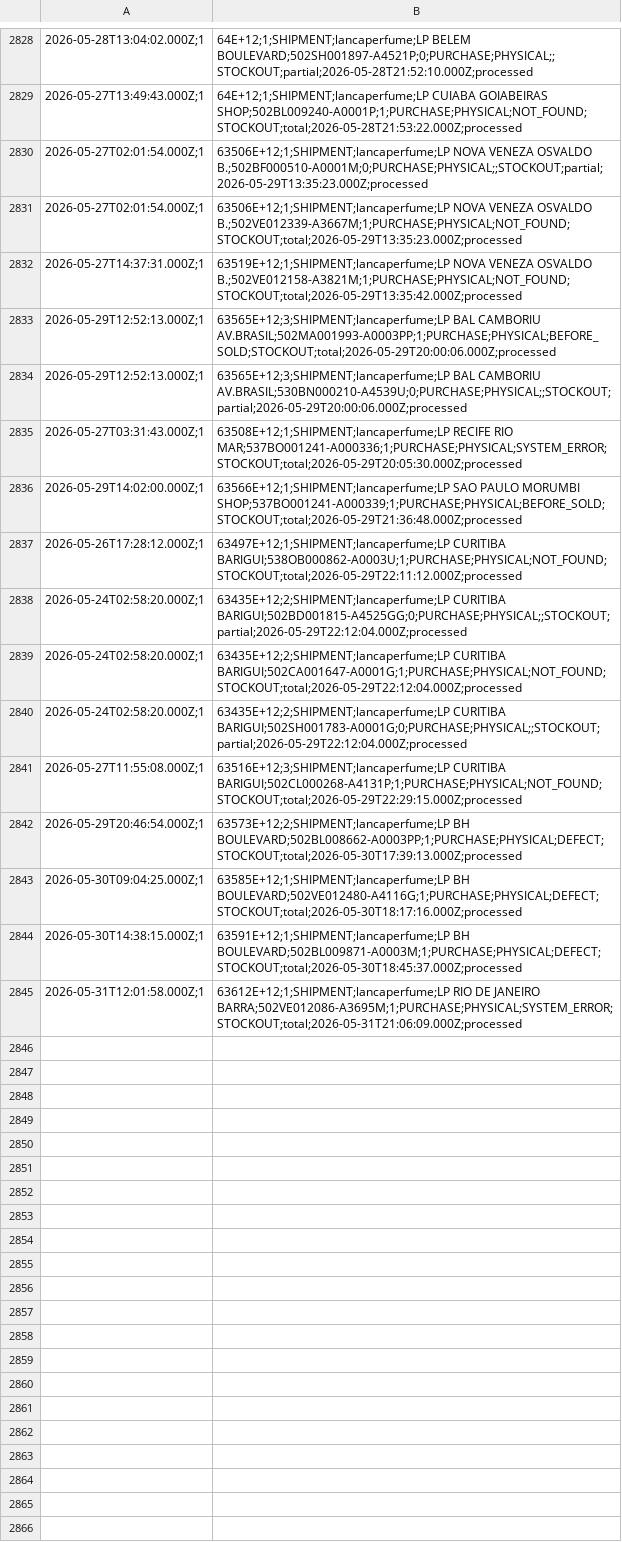
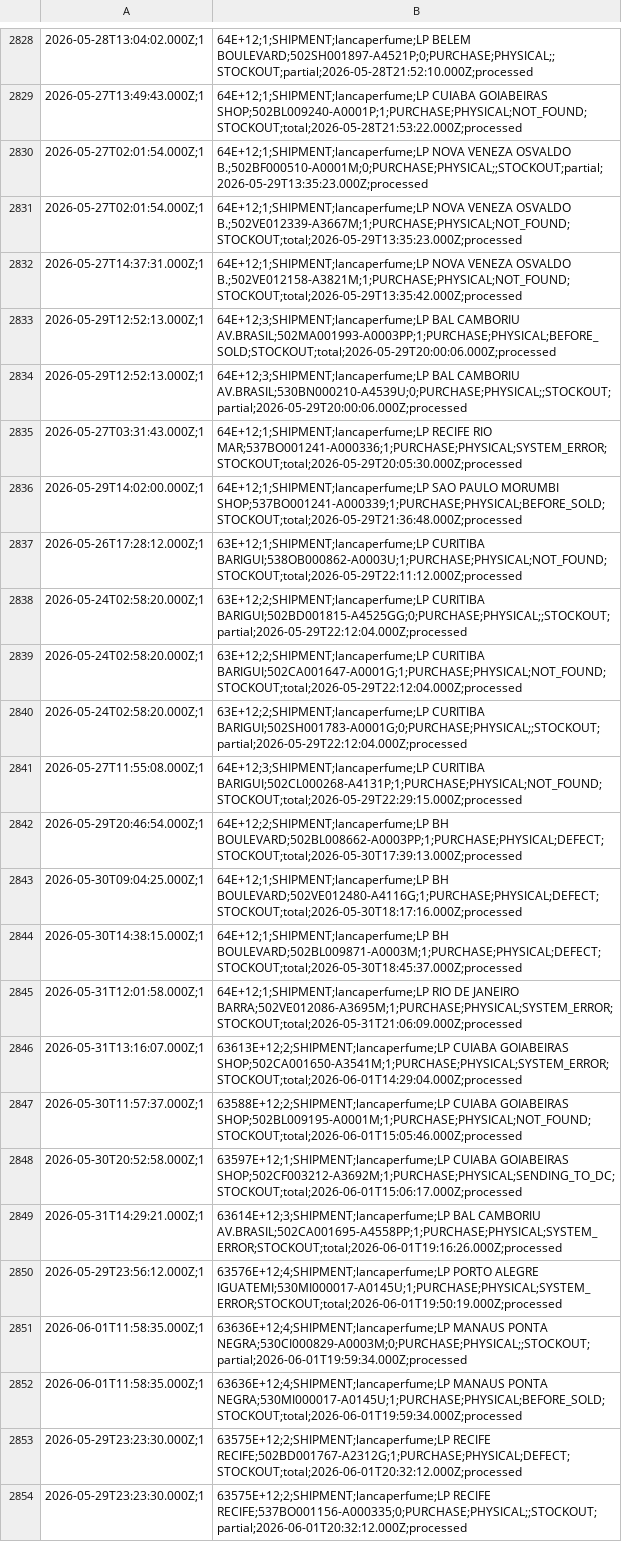
Before and after one commit to mateusmattos/omni-dashboard, a CSV file: rupturas.csv, drawn as a sheet; only a part is shown, gaps mark what is left out; the diff names each change by its address in the sheet, - before the commit and + after, or states it on an @@ line.

```diff
--- a/rupturas.csv
+++ b/rupturas.csv
-B2830: 63506E+12;1;SHIPMENT;lancaperfume;LP NOVA VENEZA…
+B2830: 64E+12;1;SHIPMENT;lancaperfume;LP NOVA VENEZA…
-B2831: 63506E+12;1;SHIPMENT;lancaperfume;LP NOVA VENEZA…
+B2831: 64E+12;1;SHIPMENT;lancaperfume;LP NOVA VENEZA…
-B2832: 63519E+12;1;SHIPMENT;lancaperfume;LP NOVA VENEZA…
+B2832: 64E+12;1;SHIPMENT;lancaperfume;LP NOVA VENEZA…
-B2833: 63565E+12;3;SHIPMENT;lancaperfume;LP BAL CAMBORIU…
+B2833: 64E+12;3;SHIPMENT;lancaperfume;LP BAL CAMBORIU…
-B2834: 63565E+12;3;SHIPMENT;lancaperfume;LP BAL CAMBORIU…
+B2834: 64E+12;3;SHIPMENT;lancaperfume;LP BAL CAMBORIU…
-B2835: 63508E+12;1;SHIPMENT;lancaperfume;LP RECIFE RIO…
+B2835: 64E+12;1;SHIPMENT;lancaperfume;LP RECIFE RIO…
-B2836: 63566E+12;1;SHIPMENT;lancaperfume;LP SAO PAULO…
+B2836: 64E+12;1;SHIPMENT;lancaperfume;LP SAO PAULO…
-B2837: 63497E+12;1;SHIPMENT;lancaperfume;LP CURITIBA BARIGUI;538OB000862-A0003U;1;PURCHASE;PHYSICAL;NOT_FOUND;STOCKOUT;total;2026-05-29T22:11:12.000Z;processed
+B2837: 63E+12;1;SHIPMENT;lancaperfume;LP CURITIBA BARIGUI;538OB000862-A0003U;1;PURCHASE;PHYSICAL;NOT_FOUND;STOCKOUT;total;2026-05-29T22:11:12.000Z;processed
-B2838: 63435E+12;2;SHIPMENT;lancaperfume;LP CURITIBA BARIGUI;502BD001815-A4525GG;0;PURCHASE;PHYSICAL;;STOCKOUT;partial;2026-05-29T22:12:04.000Z;processed
+B2838: 63E+12;2;SHIPMENT;lancaperfume;LP CURITIBA BARIGUI;502BD001815-A4525GG;0;PURCHASE;PHYSICAL;;STOCKOUT;partial;2026-05-29T22:12:04.000Z;processed
-B2839: 63435E+12;2;SHIPMENT;lancaperfume;LP CURITIBA BARIGUI;502CA001647-A0001G;1;PURCHASE;PHYSICAL;NOT_FOUND;STOCKOUT;total;2026-05-29T22:12:04.000Z;processed
+B2839: 63E+12;2;SHIPMENT;lancaperfume;LP CURITIBA BARIGUI;502CA001647-A0001G;1;PURCHASE;PHYSICAL;NOT_FOUND;STOCKOUT;total;2026-05-29T22:12:04.000Z;processed
-B2840: 63435E+12;2;SHIPMENT;lancaperfume;LP CURITIBA BARIGUI;502SH001783-A0001G;0;PURCHASE;PHYSICAL;;STOCKOUT;partial;2026-05-29T22:12:04.000Z;processed
+B2840: 63E+12;2;SHIPMENT;lancaperfume;LP CURITIBA BARIGUI;502SH001783-A0001G;0;PURCHASE;PHYSICAL;;STOCKOUT;partial;2026-05-29T22:12:04.000Z;processed
-B2841: 63516E+12;3;SHIPMENT;lancaperfume;LP CURITIBA BARIGUI;502CL000268-A4131P;1;PURCHASE;PHYSICAL;NOT_FOUND;STOCKOUT;total;2026-05-29T22:29:15.000Z;processed
+B2841: 64E+12;3;SHIPMENT;lancaperfume;LP CURITIBA BARIGUI;502CL000268-A4131P;1;PURCHASE;PHYSICAL;NOT_FOUND;STOCKOUT;total;2026-05-29T22:29:15.000Z;processed
-B2842: 63573E+12;2;SHIPMENT;lancaperfume;LP BH BOULEVARD;502BL008662-A0003PP;1;PURCHASE;PHYSICAL;DEFECT;STOCKOUT;total;2026-05-30T17:39:13.000Z;processed
+B2842: 64E+12;2;SHIPMENT;lancaperfume;LP BH BOULEVARD;502BL008662-A0003PP;1;PURCHASE;PHYSICAL;DEFECT;STOCKOUT;total;2026-05-30T17:39:13.000Z;processed
-B2843: 63585E+12;1;SHIPMENT;lancaperfume;LP BH BOULEVARD;502VE012480-A4116G;1;PURCHASE;PHYSICAL;DEFECT;STOCKOUT;total;2026-05-30T18:17:16.000Z;processed
+B2843: 64E+12;1;SHIPMENT;lancaperfume;LP BH BOULEVARD;502VE012480-A4116G;1;PURCHASE;PHYSICAL;DEFECT;STOCKOUT;total;2026-05-30T18:17:16.000Z;processed
-B2844: 63591E+12;1;SHIPMENT;lancaperfume;LP BH BOULEVARD;502BL009871-A0003M;1;PURCHASE;PHYSICAL;DEFECT;STOCKOUT;total;2026-05-30T18:45:37.000Z;processed
+B2844: 64E+12;1;SHIPMENT;lancaperfume;LP BH BOULEVARD;502BL009871-A0003M;1;PURCHASE;PHYSICAL;DEFECT;STOCKOUT;total;2026-05-30T18:45:37.000Z;processed
-B2845: 63612E+12;1;SHIPMENT;lancaperfume;LP RIO DE…
+B2845: 64E+12;1;SHIPMENT;lancaperfume;LP RIO DE…
+row 2846: 2026-05-31T13:16:07.000Z;1 | 63613E+12;2;SHIPMENT;lancaperfume;LP CUIABA GOIABEIRAS SHOP;502CA001650-A3541M;1;PURCHASE;PHYSICAL;SYSTEM_ERROR;STOCKOUT;total;2026-06-01T14:29:04.000Z;processed
+row 2847: 2026-05-30T11:57:37.000Z;1 | 63588E+12;2;SHIPMENT;lancaperfume;LP CUIABA GOIABEIRAS SHOP;502BL009195-A0001M;1;PURCHASE;PHYSICAL;NOT_FOUND;STOCKOUT;total;2026-06-01T15:05:46.000Z;processed
+row 2848: 2026-05-30T20:52:58.000Z;1 | 63597E+12;1;SHIPMENT;lancaperfume;LP CUIABA GOIABEIRAS SHOP;502CF003212-A3692M;1;PURCHASE;PHYSICAL;SENDING_TO_DC;STOCKOUT;total;2026-06-01T15:06:17.000Z;processed
+row 2849: 2026-05-31T14:29:21.000Z;1 | 63614E+12;3;SHIPMENT;lancaperfume;LP BAL CAMBORIU AV.BRASIL;502CA001695-A4558PP;1;PURCHASE;PHYSICAL;SYSTEM_ERROR;STOCKOUT;total;2026-06-01T19:16:26.000Z;processed
+row 2850: 2026-05-29T23:56:12.000Z;1 | 63576E+12;4;SHIPMENT;lancaperfume;LP PORTO ALEGRE IGUATEMI;530MI000017-A0145U;1;PURCHASE;PHYSICAL;SYSTEM_ERROR;STOCKOUT;total;2026-06-01T19:50:19.000Z;processed
+row 2851: 2026-06-01T11:58:35.000Z;1 | 63636E+12;4;SHIPMENT;lancaperfume;LP MANAUS PONTA NEGRA;530CI000829-A0003M;0;PURCHASE;PHYSICAL;;STOCKOUT;partial;2026-06-01T19:59:34.000Z;processed
+row 2852: 2026-06-01T11:58:35.000Z;1 | 63636E+12;4;SHIPMENT;lancaperfume;LP MANAUS PONTA NEGRA;530MI000017-A0145U;1;PURCHASE;PHYSICAL;BEFORE_SOLD;STOCKOUT;total;2026-06-01T19:59:34.000Z;processed
+row 2853: 2026-05-29T23:23:30.000Z;1 | 63575E+12;2;SHIPMENT;lancaperfume;LP RECIFE RECIFE;502BD001767-A2312G;1;PURCHASE;PHYSICAL;DEFECT;STOCKOUT;total;2026-06-01T20:32:12.000Z;processed
+row 2854: 2026-05-29T23:23:30.000Z;1 | 63575E+12;2;SHIPMENT;lancaperfume;LP RECIFE RECIFE;537BO001156-A000335;0;PURCHASE;PHYSICAL;;STOCKOUT;partial;2026-06-01T20:32:12.000Z;processed
```
Also changed, not shown: metas.csv, 1 other file.
